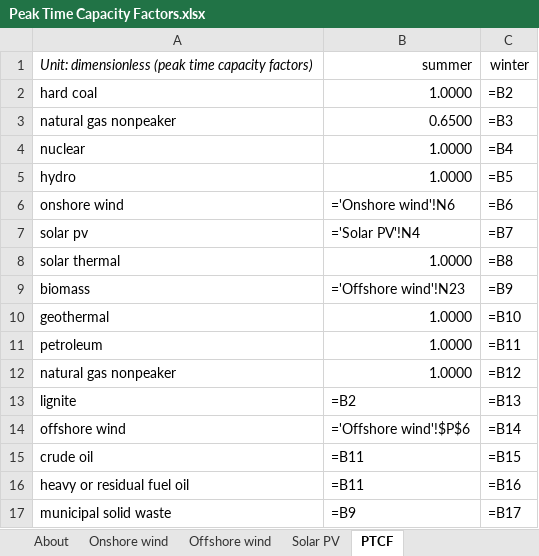
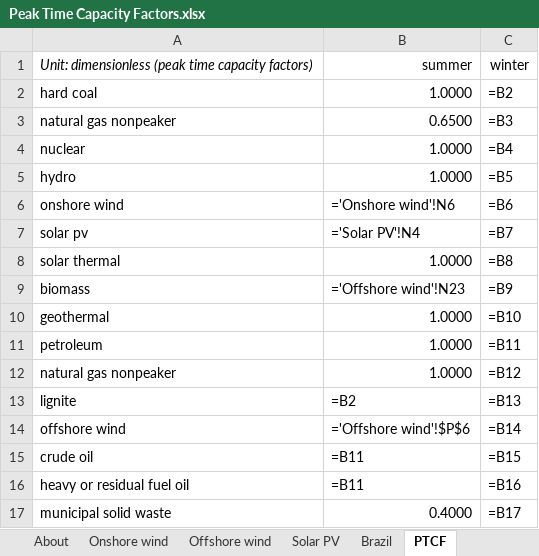
Before and after one commit to EnergyInnovation/eps-brazil, an Excel workbook: InputData/elec/PTCF/Peak Time Capacity Factors.xlsx, sheet PTCF, drawn as a sheet; values as stored, in another font and other column widths than the file's, no borders; formulas are shown in place of their values; the diff names each change by its address in the sheet, - before the commit and + after, or states it on an @@ line.

Commit message:
Updated BECF, PTCF, and SYC

```diff
--- a/InputData/elec/PTCF/Peak Time Capacity Factors.xlsx (sheet PTCF)
+++ b/InputData/elec/PTCF/Peak Time Capacity Factors.xlsx (sheet PTCF)
+sheet tab: Brazil
-B17: =B9
+B17: 0.4000
```
Also changed, not shown: charts or pictures, 3 other files.
